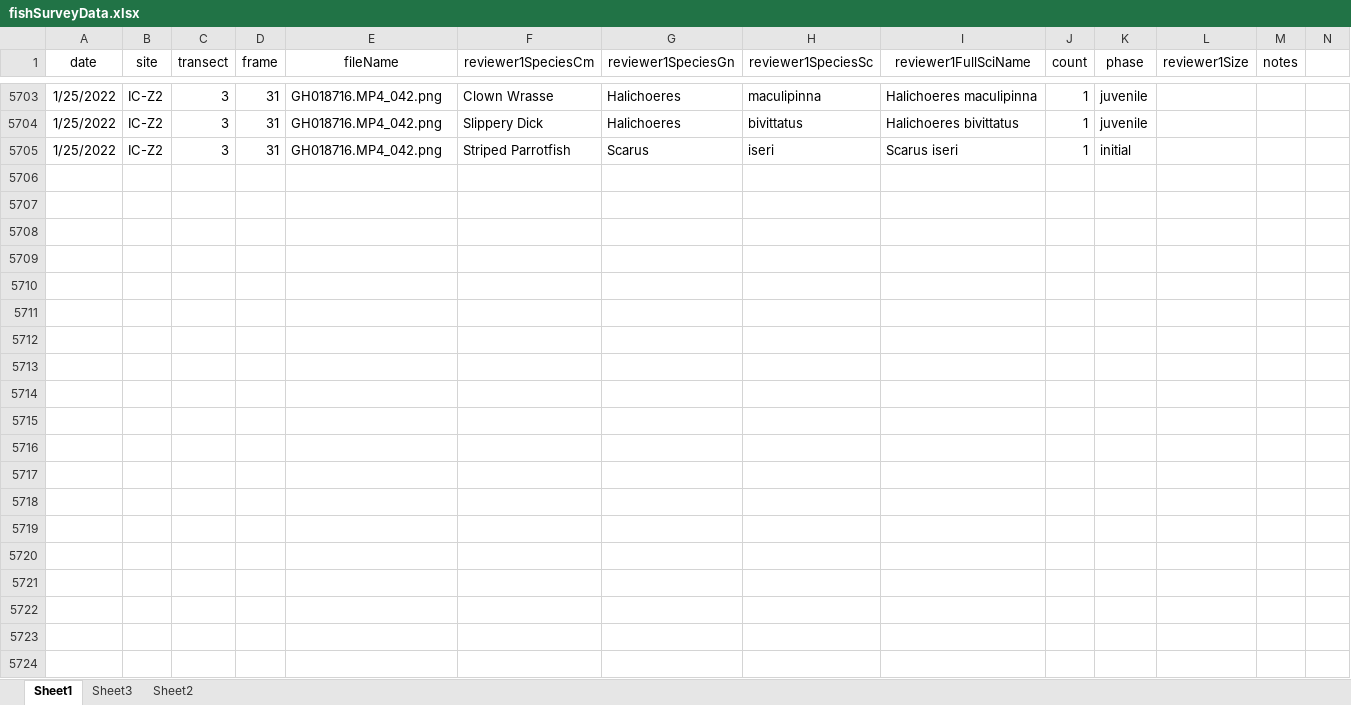
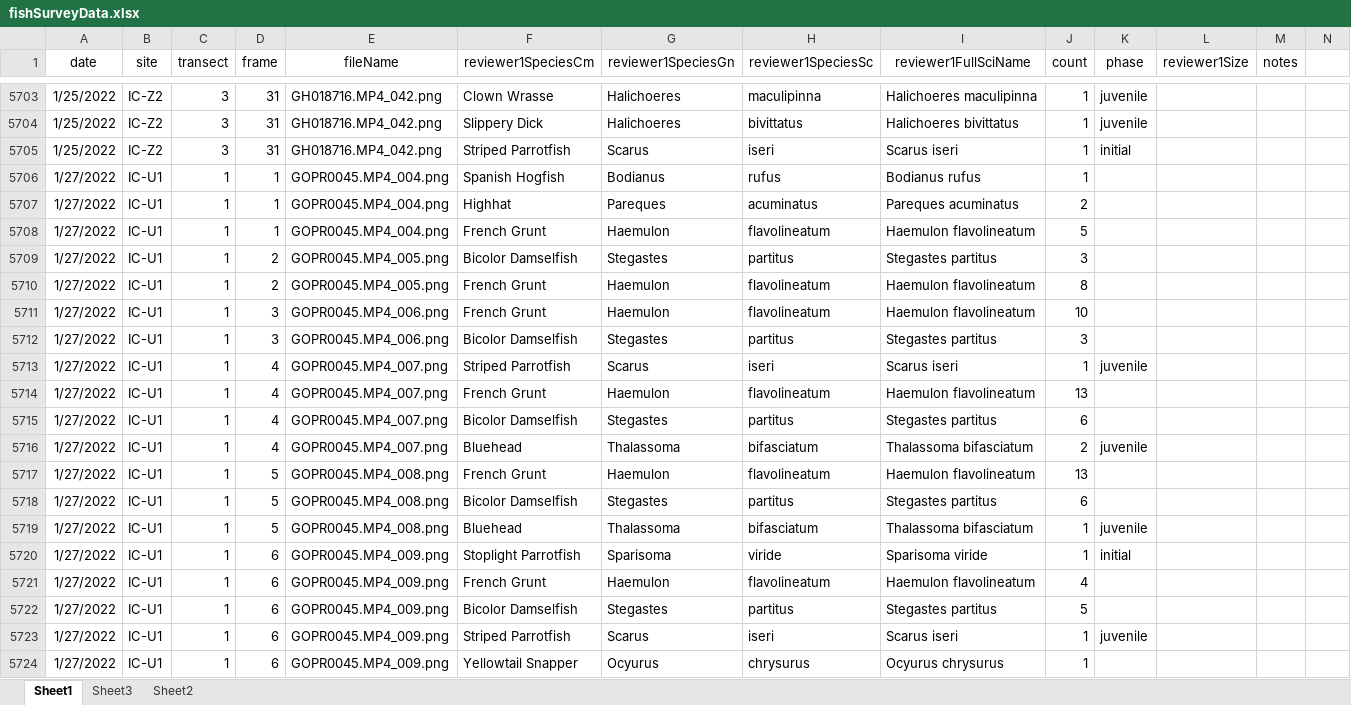
Before and after one commit to icombs2017/photogrammetryNOAA, an Excel workbook: fishSurveys/data/fishSurveyData.xlsx, sheet Sheet1, drawn as a sheet; only a part is shown, gaps mark what is left out; values as stored, in another font and other column widths than the file's, no borders; rows hold the shown columns only; the diff covers the shown part only; the diff names each change by its address in the sheet, - before the commit and + after, or states it on an @@ line.

Commit message:
Update fishSurveyData.xlsx

```diff
--- a/fishSurveys/data/fishSurveyData.xlsx (sheet Sheet1)
+++ b/fishSurveys/data/fishSurveyData.xlsx (sheet Sheet1)
+row 5706: 1/27/2022 | IC-U1 | 1 | 1 | GOPR0045.MP4_004.png | Spanish Hogfish | Bodianus | rufus | Bodianus rufus | 1
+row 5707: 1/27/2022 | IC-U1 | 1 | 1 | GOPR0045.MP4_004.png | Highhat | Pareques | acuminatus | Pareques acuminatus | 2
+row 5708: 1/27/2022 | IC-U1 | 1 | 1 | GOPR0045.MP4_004.png | French Grunt | Haemulon | flavolineatum | Haemulon flavolineatum | 5
+row 5709: 1/27/2022 | IC-U1 | 1 | 2 | GOPR0045.MP4_005.png | Bicolor Damselfish | Stegastes | partitus | Stegastes partitus | 3
+row 5710: 1/27/2022 | IC-U1 | 1 | 2 | GOPR0045.MP4_005.png | French Grunt | Haemulon | flavolineatum | Haemulon flavolineatum | 8
+row 5711: 1/27/2022 | IC-U1 | 1 | 3 | GOPR0045.MP4_006.png | French Grunt | Haemulon | flavolineatum | Haemulon flavolineatum | 10
+row 5712: 1/27/2022 | IC-U1 | 1 | 3 | GOPR0045.MP4_006.png | Bicolor Damselfish | Stegastes | partitus | Stegastes partitus | 3
+row 5713: 1/27/2022 | IC-U1 | 1 | 4 | GOPR0045.MP4_007.png | Striped Parrotfish | Scarus | iseri | Scarus iseri | 1 | juvenile
+row 5714: 1/27/2022 | IC-U1 | 1 | 4 | GOPR0045.MP4_007.png | French Grunt | Haemulon | flavolineatum | Haemulon flavolineatum | 13
+row 5715: 1/27/2022 | IC-U1 | 1 | 4 | GOPR0045.MP4_007.png | Bicolor Damselfish | Stegastes | partitus | Stegastes partitus | 6
+row 5716: 1/27/2022 | IC-U1 | 1 | 4 | GOPR0045.MP4_007.png | Bluehead | Thalassoma | bifasciatum | Thalassoma bifasciatum | 2 | juvenile
+row 5717: 1/27/2022 | IC-U1 | 1 | 5 | GOPR0045.MP4_008.png | French Grunt | Haemulon | flavolineatum | Haemulon flavolineatum | 13
+row 5718: 1/27/2022 | IC-U1 | 1 | 5 | GOPR0045.MP4_008.png | Bicolor Damselfish | Stegastes | partitus | Stegastes partitus | 6
+row 5719: 1/27/2022 | IC-U1 | 1 | 5 | GOPR0045.MP4_008.png | Bluehead | Thalassoma | bifasciatum | Thalassoma bifasciatum | 1 | juvenile
+row 5720: 1/27/2022 | IC-U1 | 1 | 6 | GOPR0045.MP4_009.png | Stoplight Parrotfish | Sparisoma | viride | Sparisoma viride | 1 | initial
+row 5721: 1/27/2022 | IC-U1 | 1 | 6 | GOPR0045.MP4_009.png | French Grunt | Haemulon | flavolineatum | Haemulon flavolineatum | 4
+row 5722: 1/27/2022 | IC-U1 | 1 | 6 | GOPR0045.MP4_009.png | Bicolor Damselfish | Stegastes | partitus | Stegastes partitus | 5
+row 5723: 1/27/2022 | IC-U1 | 1 | 6 | GOPR0045.MP4_009.png | Striped Parrotfish | Scarus | iseri | Scarus iseri | 1 | juvenile
+row 5724: 1/27/2022 | IC-U1 | 1 | 6 | GOPR0045.MP4_009.png | Yellowtail Snapper | Ocyurus | chrysurus | Ocyurus chrysurus | 1
```
Also changed, not shown: 26 added rows elsewhere in this sheet.
